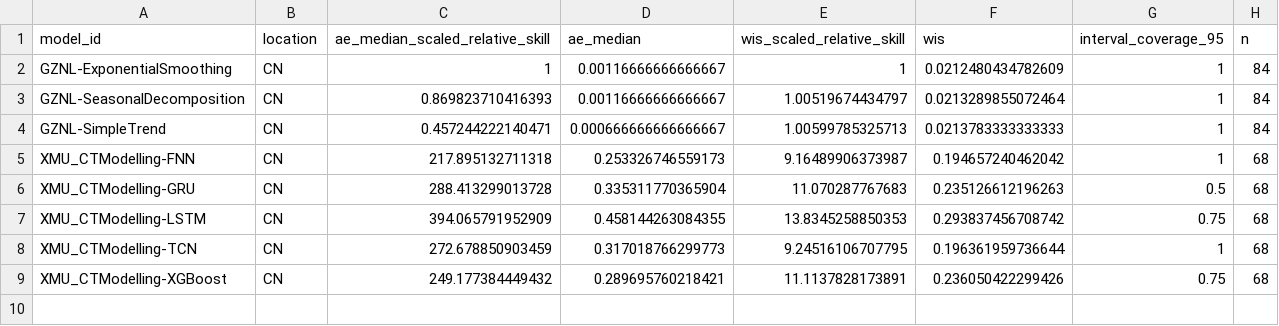
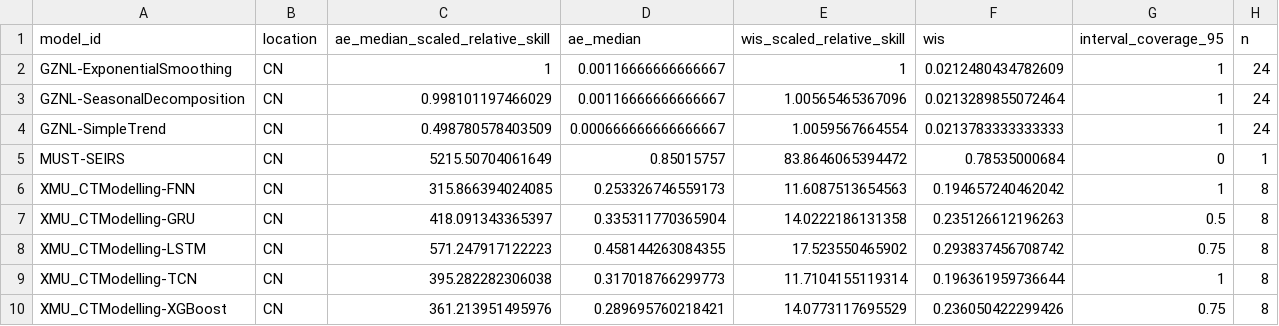
Before and after one commit to dailypartita/China-COVID-19-Forecast-Dashboard, a CSV file: scores/wk inc covid prop ili/2025 season 4/location/scores.csv, drawn as a sheet.

Commit message:
update score data

```diff
--- a/scores/wk inc covid prop ili/2025 season 4/location/scores.csv
+++ b/scores/wk inc covid prop ili/2025 season 4/location/scores.csv
@@ -1,9 +1,10 @@
 "model_id","location","ae_median_scaled_relative_skill","ae_median","wis_scaled_relative_skill","wis","interval_coverage_95","n"
-"GZNL-ExponentialSmoothing","CN",1,0.00116666666666667,1,0.0212480434782609,1,84
-"GZNL-SeasonalDecomposition","CN",0.869823710416393,0.00116666666666667,1.00519674434797,0.0213289855072464,1,84
-"GZNL-SimpleTrend","CN",0.457244222140471,0.000666666666666667,1.00599785325713,0.0213783333333333,1,84
-"XMU_CTModelling-FNN","CN",217.895132711318,0.253326746559173,9.16489906373987,0.194657240462042,1,68
-"XMU_CTModelling-GRU","CN",288.413299013728,0.335311770365904,11.070287767683,0.235126612196263,0.5,68
-"XMU_CTModelling-LSTM","CN",394.065791952909,0.458144263084355,13.8345258850353,0.293837456708742,0.75,68
-"XMU_CTModelling-TCN","CN",272.678850903459,0.317018766299773,9.24516106707795,0.196361959736644,1,68
-"XMU_CTModelling-XGBoost","CN",249.177384449432,0.289695760218421,11.1137828173891,0.236050422299426,0.75,68
+"GZNL-ExponentialSmoothing","CN",1,0.00116666666666667,1,0.0212480434782609,1,24
+"GZNL-SeasonalDecomposition","CN",0.998101197466029,0.00116666666666667,1.00565465367096,0.0213289855072464,1,24
+"GZNL-SimpleTrend","CN",0.498780578403509,0.000666666666666667,1.0059567664554,0.0213783333333333,1,24
+"MUST-SEIRS","CN",5215.50704061649,0.85015757,83.8646065394472,0.78535000684,0,1
+"XMU_CTModelling-FNN","CN",315.866394024085,0.253326746559173,11.6087513654563,0.194657240462042,1,8
+"XMU_CTModelling-GRU","CN",418.091343365397,0.335311770365904,14.0222186131358,0.235126612196263,0.5,8
+"XMU_CTModelling-LSTM","CN",571.247917122223,0.458144263084355,17.523550465902,0.293837456708742,0.75,8
+"XMU_CTModelling-TCN","CN",395.282282306038,0.317018766299773,11.7104155119314,0.196361959736644,1,8
+"XMU_CTModelling-XGBoost","CN",361.213951495976,0.289695760218421,14.0773117695529,0.236050422299426,0.75,8
```
Also changed, not shown: scores/wk inc covid prop ili/2025 season 4/horizon/scores.csv, scores/wk inc covid prop ili/2025 season 4/scores.csv, 1 other file.
